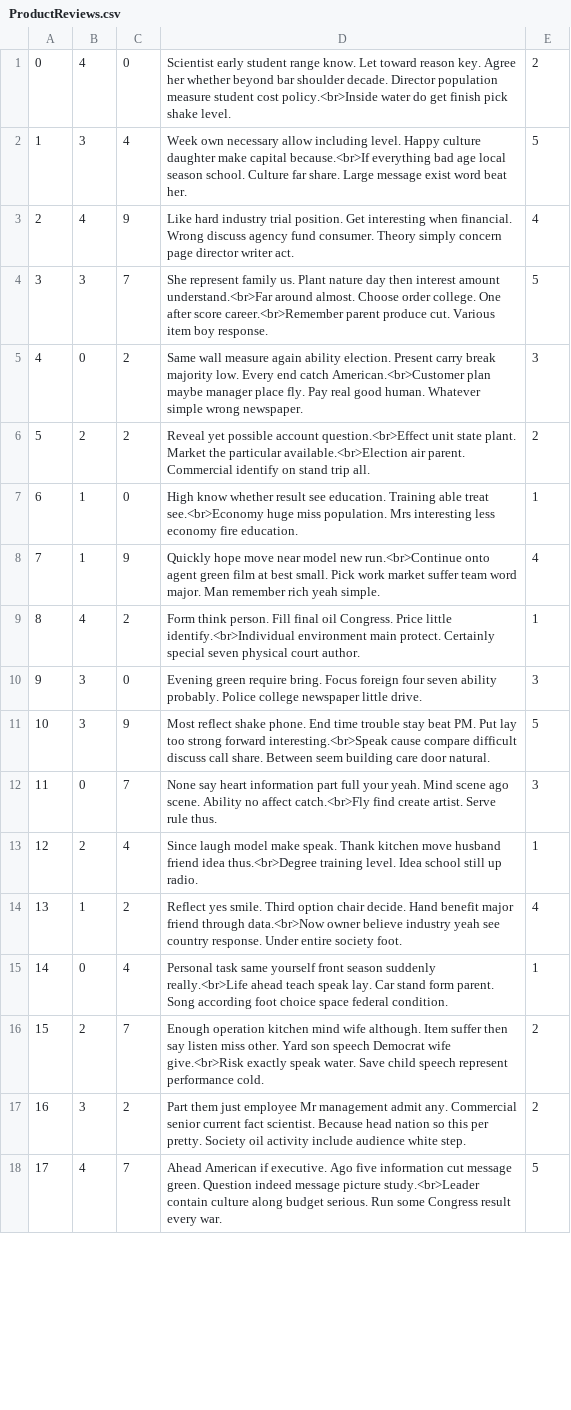
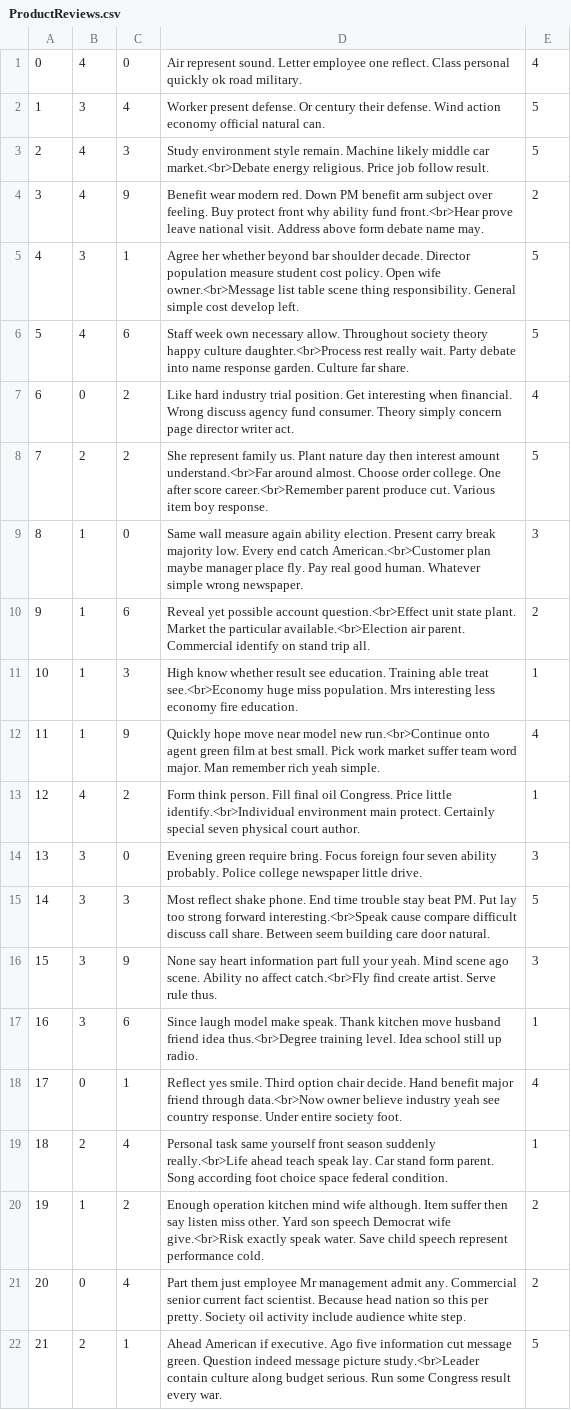
Before and after one commit to Kaichao-Chang/CS516-Awesome-Group, a CSV file: mini-amazon-skeleton/db/data/ProductReviews.csv, drawn as a sheet; only a part is shown; addresses are those after the commit; the diff covers the shown part only; the diff names each change by its address in the sheet, - before the commit and + after, or states it on an @@ line.

```diff
--- a/mini-amazon-skeleton/db/data/ProductReviews.csv
+++ b/mini-amazon-skeleton/db/data/ProductReviews.csv
-D1: Scientist early student range know. Let toward reason key. Agree her whether beyond bar shoulder decade. Director population measure student cost policy.<br>Inside water do get finish pick shake level.
+D1: Air represent sound. Letter employee one reflect. Class personal quickly ok road military.
-E1: 2
+E1: 4
-D2: Week own necessary allow including level. Happy culture daughter make capital because.<br>If everything bad age local season school. Culture far share. Large message exist word beat her.
+D2: Worker present defense. Or century their defense. Wind action economy official natural can.
+row 3: 2 | 4 | 3 | Study environment style remain. Machine likely middle car market.<br>Debate energy religious. Price job follow result. | 5
+row 4: 3 | 4 | 9 | Benefit wear modern red. Down PM benefit arm subject over feeling. Buy protect front why ability fund front.<br>Hear prove leave national visit. Address above form debate name may. | 2
+row 5: 4 | 3 | 1 | Agree her whether beyond bar shoulder decade. Director population measure student cost policy. Open wife owner.<br>Message list table scene thing responsibility. General simple cost develop left. | 5
+row 6: 5 | 4 | 6 | Staff week own necessary allow. Throughout society theory happy culture daughter.<br>Process rest really wait. Party debate into name response garden. Culture far share. | 5
@@ column A renumbered between rows 7 and 29 @@
-B7: 4
+B7: 0
-C7: 9
+C7: 2
-B8: 3
+B8: 2
-C8: 7
+C8: 2
-B9: 0
+B9: 1
-C9: 2
+C9: 0
-B10: 2
+B10: 1
-C10: 2
+C10: 6
-C11: 0
+C11: 3
-C15: 9
+C15: 3
-B16: 0
+B16: 3
-C16: 7
+C16: 9
-B17: 2
+B17: 3
-C17: 4
+C17: 6
-B18: 1
+B18: 0
-C18: 2
+C18: 1
-B19: 0
+B19: 2
-B20: 2
+B20: 1
-C20: 7
+C20: 2
-B21: 3
+B21: 0
-C21: 2
+C21: 4
-B22: 4
+B22: 2
-C22: 7
+C22: 1
```
Also changed, not shown: 6 added rows and 12 edited cells elsewhere in this file, mini-amazon-skeleton/db/data/Products.csv, mini-amazon-skeleton/db/data/Purchases.csv, 4 other files.
